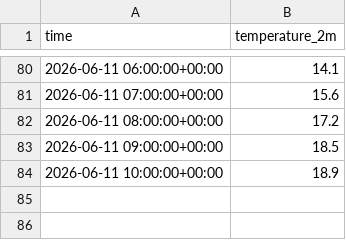
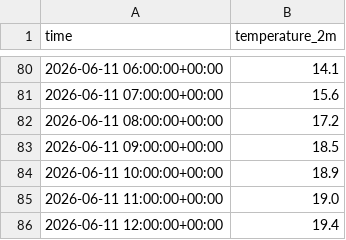
Before and after one commit to SraaaaS/orchestration_airflow, a CSV file: data/raw_weather_data.csv, drawn as a sheet; only a part is shown, gaps mark what is left out.

```diff
--- a/data/raw_weather_data.csv
+++ b/data/raw_weather_data.csv
@@ -84 +84,3 @@ time,temperature_2m
 2026-06-11 10:00:00+00:00,18.9
+2026-06-11 11:00:00+00:00,19.0
+2026-06-11 12:00:00+00:00,19.4
```
Also changed, not shown: 14 other files.
